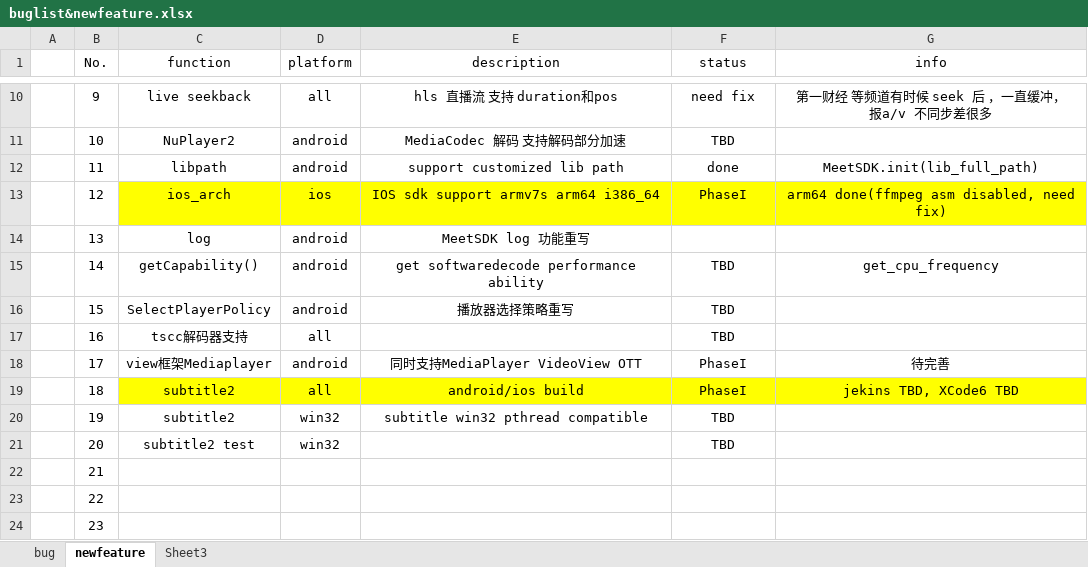
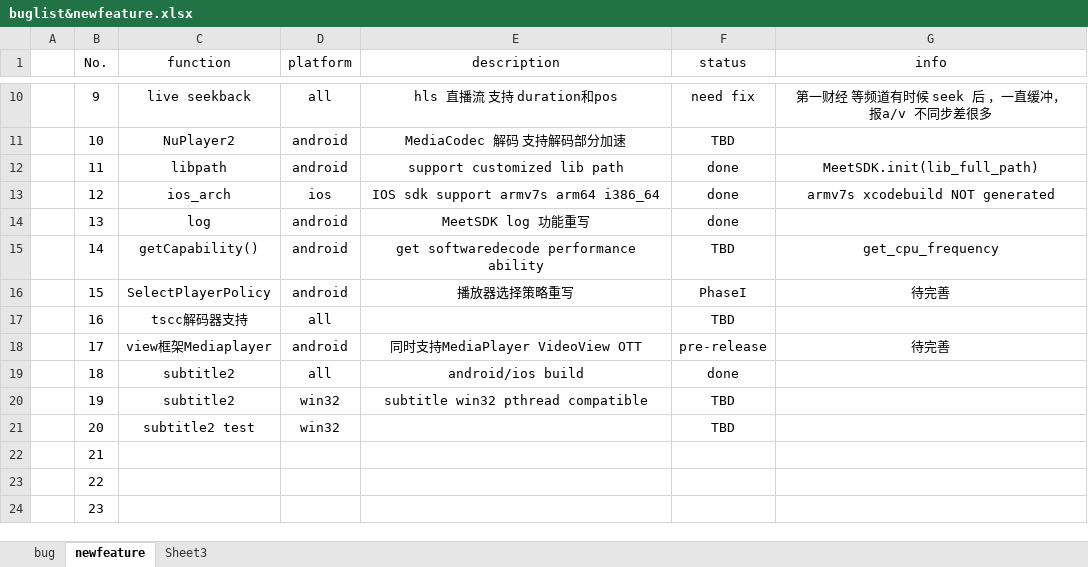
Before and after one commit to peterjerry/MeetSDK, an Excel workbook: engine2/Doc/buglist&newfeature.xlsx, sheet newfeature, drawn as a sheet; only a part is shown, gaps mark what is left out; values as stored, in another font and other column widths than the file's, no borders; the diff names each change by its address in the sheet, - before the commit and + after, or states it on an @@ line.

```diff
--- a/engine2/Doc/buglist&newfeature.xlsx (sheet newfeature)
+++ b/engine2/Doc/buglist&newfeature.xlsx (sheet newfeature)
-C13:G13 fill: #FFFF00
+C13:G13 fill: none
-F13 (status): PhaseI
+F13 (status): done
-G13 (info): arm64 done(ffmpeg asm disabled, need fix)
+G13 (info): armv7s xcodebuild NOT generated
-F14 (status): (empty)
+F14 (status): done
-F16 (status): TBD
+F16 (status): PhaseI
-G16 (info): (empty)
+G16 (info): 待完善
-F18 (status): PhaseI
+F18 (status): pre-release
-C19:G19 fill: #FFFF00
+C19:G19 fill: none
-F19 (status): PhaseI
+F19 (status): done
-G19 (info): jekins TBD, XCode6 TBD
+G19 (info): (empty)
```
Also changed, not shown: sheet bug, 11 other files.
